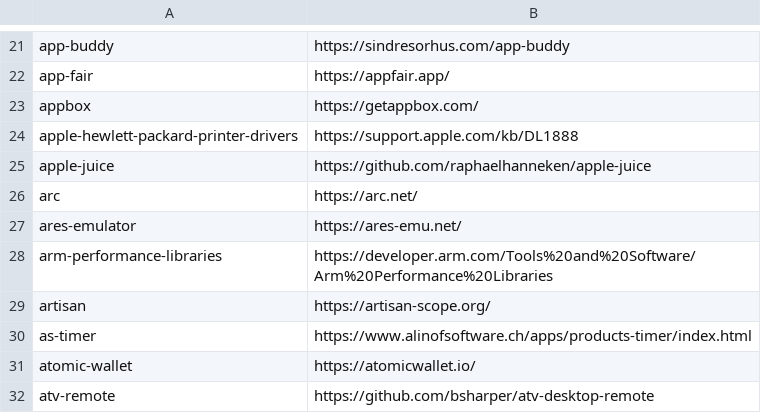
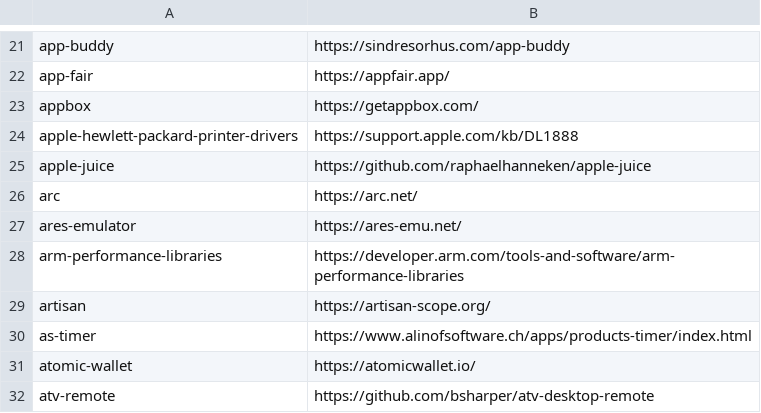
Before and after one commit to tinhkyaw/tinhkyaw, a CSV file: lists/casks_i.csv, drawn as a sheet; only a part is shown, gaps mark what is left out; the diff names each change by its address in the sheet, - before the commit and + after, or states it on an @@ line.

```diff
--- a/lists/casks_i.csv
+++ b/lists/casks_i.csv
-B28: https://developer.arm.com/Tools%20and%20Software/Arm%20Performance%20Libraries
+B28: https://developer.arm.com/tools-and-software/arm-performance-libraries
```
Also changed, not shown: lists/casks_p.csv, 3 other files.
